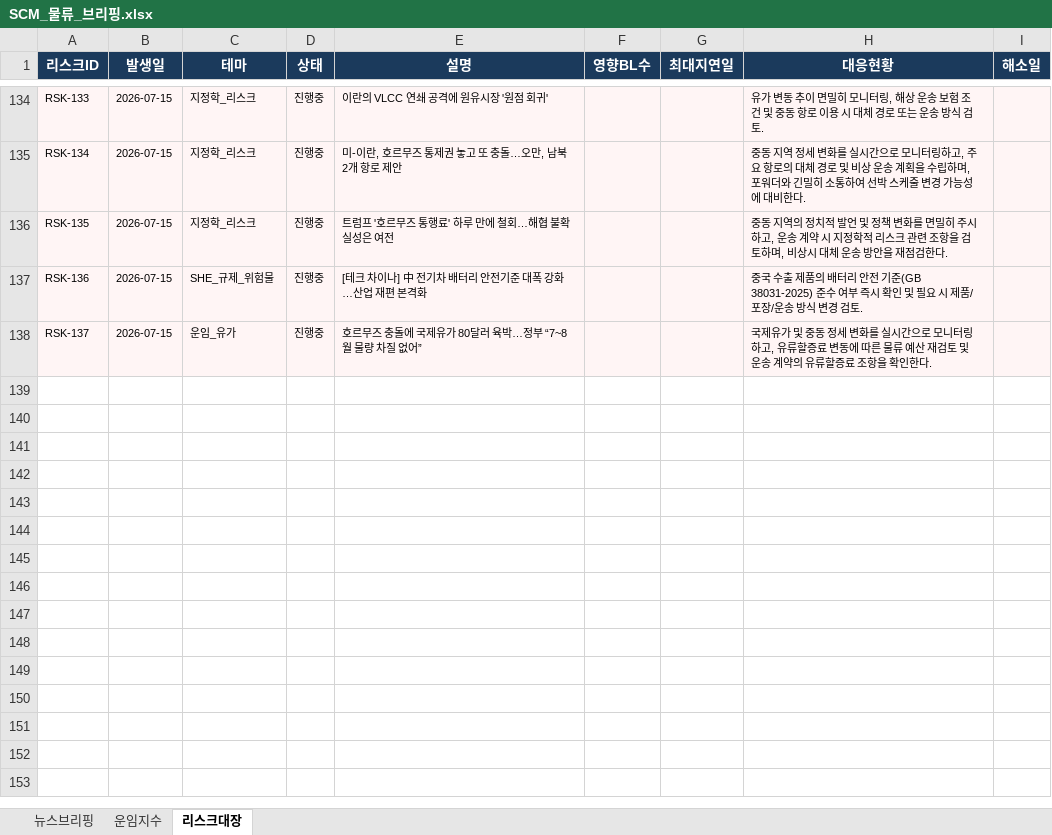
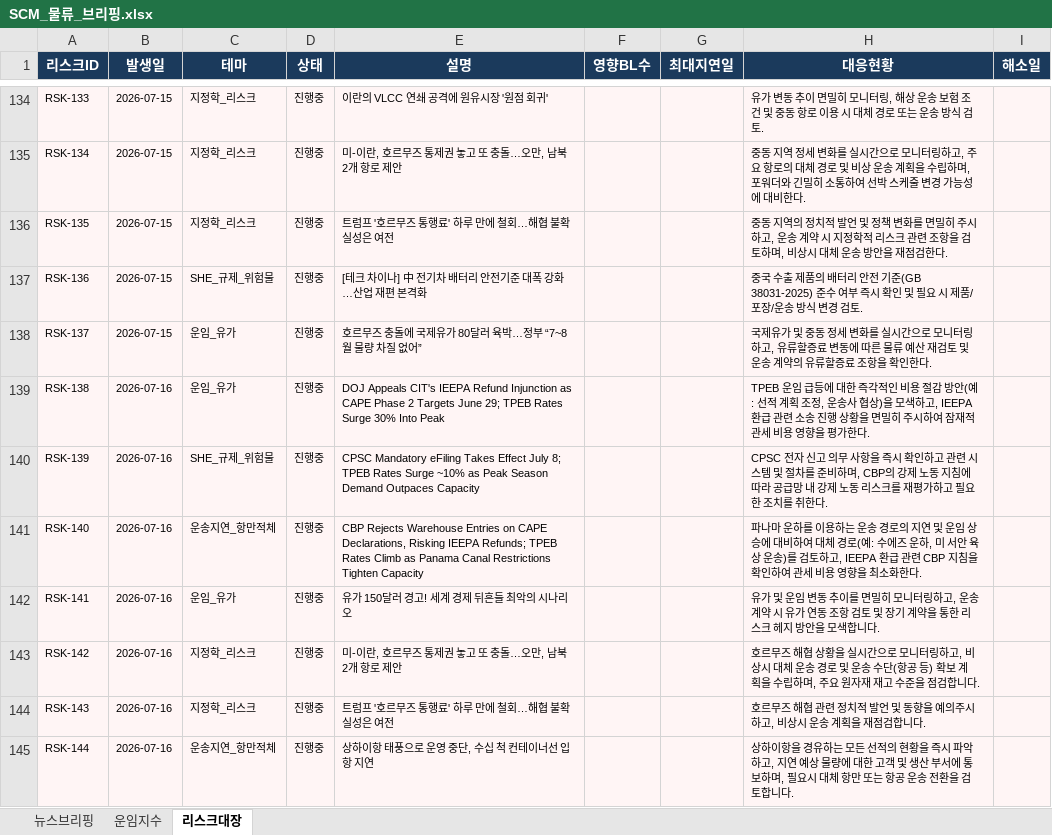
Before and after one commit to lws2013/news-crawler-app, an Excel workbook: data/SCM_물류_브리핑.xlsx, sheet 리스크대장, drawn as a sheet; only a part is shown, gaps mark what is left out; values as stored, in another font and other column widths than the file's, no borders; the diff names each change by its address in the sheet, - before the commit and + after, or states it on an @@ line.

```diff
--- a/data/SCM_물류_브리핑.xlsx (sheet 리스크대장)
+++ b/data/SCM_물류_브리핑.xlsx (sheet 리스크대장)
+row 139: RSK-138 | 2026-07-16 | 운임_유가 | 진행중 | DOJ Appeals CIT's IEEPA Refund Injunction as CAPE Phase 2 Targets June 29; TPEB Rates Surge 30% Into Peak |  |  | TPEB 운임 급등에 대한 즉각적인 비용 절감 방안(예: 선적 계획 조정, 운송사 협상)을 모색하고, IEEPA 환급 관련 소송 진행 상황을 면밀히 주시하여 잠재적 관세 비용 영향을 평가한다.
+row 140: RSK-139 | 2026-07-16 | SHE_규제_위험물 | 진행중 | CPSC Mandatory eFiling Takes Effect July 8; TPEB Rates Surge ~10% as Peak Season Demand Outpaces Capacity |  |  | CPSC 전자 신고 의무 사항을 즉시 확인하고 관련 시스템 및 절차를 준비하며, CBP의 강제 노동 지침에 따라 공급망 내 강제 노동 리스크를 재평가하고 필요한 조치를 취한다.
+row 141: RSK-140 | 2026-07-16 | 운송지연_항만적체 | 진행중 | CBP Rejects Warehouse Entries on CAPE Declarations, Risking IEEPA Refunds; TPEB Rates Climb as Panama Canal Restrictions Tighten Capacity |  |  | 파나마 운하를 이용하는 운송 경로의 지연 및 운임 상승에 대비하여 대체 경로(예: 수에즈 운하, 미 서안 육상 운송)를 검토하고, IEEPA 환급 관련 CBP 지침을 확인하여 관세 비용 영향을 최소화한다.
+row 142: RSK-141 | 2026-07-16 | 운임_유가 | 진행중 | 유가 150달러 경고! 세계 경제 뒤흔들 최악의 시나리오 |  |  | 유가 및 운임 변동 추이를 면밀히 모니터링하고, 운송 계약 시 유가 연동 조항 검토 및 장기 계약을 통한 리스크 헤지 방안을 모색합니다.
+row 143: RSK-142 | 2026-07-16 | 지정학_리스크 | 진행중 | 미-이란, 호르무즈 통제권 놓고 또 충돌…오만, 남북 2개 항로 제안 |  |  | 호르무즈 해협 상황을 실시간으로 모니터링하고, 비상시 대체 운송 경로 및 운송 수단(항공 등) 확보 계획을 수립하며, 주요 원자재 재고 수준을 점검합니다.
+row 144: RSK-143 | 2026-07-16 | 지정학_리스크 | 진행중 | 트럼프 '호르무즈 통행료' 하루 만에 철회…해협 불확실성은 여전 |  |  | 호르무즈 해협 관련 정치적 발언 및 동향을 예의주시하고, 비상시 운송 계획을 재점검합니다.
+row 145: RSK-144 | 2026-07-16 | 운송지연_항만적체 | 진행중 | 상하이항 태풍으로 운영 중단, 수십 척 컨테이너선 입항 지연 |  |  | 상하이항을 경유하는 모든 선적의 현황을 즉시 파악하고, 지연 예상 물량에 대한 고객 및 생산 부서에 통보하며, 필요시 대체 항만 또는 항공 운송 전환을 검토합니다.
```
Also changed, not shown: sheet 뉴스브리핑, sheet 운임지수, 5 other files.
